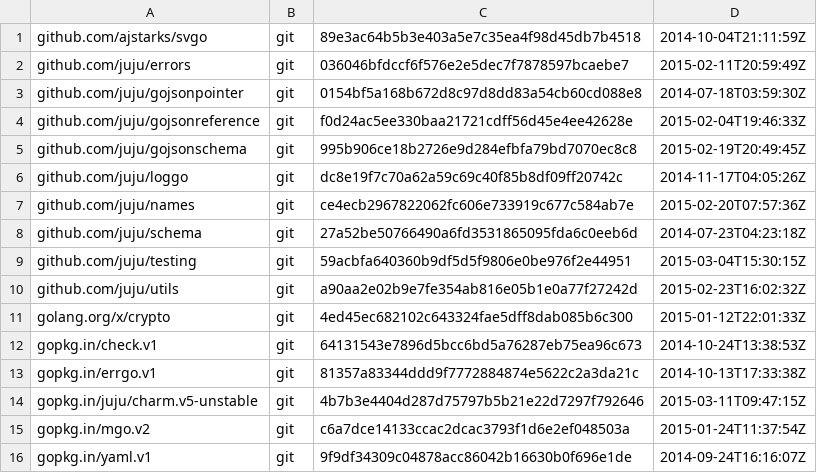
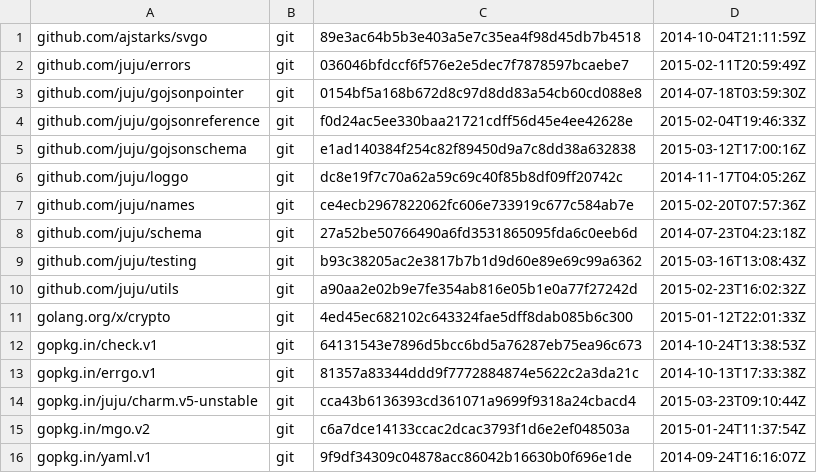
Before and after one commit to juju/jujusvg, a TSV file: dependencies.tsv, drawn as a sheet.

Commit message:
Update dependencies.

```diff
--- a/dependencies.tsv
+++ b/dependencies.tsv
@@ -4,3 +4,3 @@ github.com/juju/gojsonpointer	git	0154bf5a168b672d8c97d8dd83a54cb60cd088e8	2014-
 github.com/juju/gojsonreference	git	f0d24ac5ee330baa21721cdff56d45e4ee42628e	2015-02-04T19:46:33Z
-github.com/juju/gojsonschema	git	995b906ce18b2726e9d284efbfa79bd7070ec8c8	2015-02-19T20:49:45Z
+github.com/juju/gojsonschema	git	e1ad140384f254c82f89450d9a7c8dd38a632838	2015-03-12T17:00:16Z
 github.com/juju/loggo	git	dc8e19f7c70a62a59c69c40f85b8df09ff20742c	2014-11-17T04:05:26Z
@@ -8,3 +8,3 @@ github.com/juju/names	git	ce4ecb2967822062fc606e733919c677c584ab7e	2015-02-20T07
 github.com/juju/schema	git	27a52be50766490a6fd3531865095fda6c0eeb6d	2014-07-23T04:23:18Z
-github.com/juju/testing	git	59acbfa640360b9df5d5f9806e0be976f2e44951	2015-03-04T15:30:15Z
+github.com/juju/testing	git	b93c38205ac2e3817b7b1d9d60e89e69c99a6362	2015-03-16T13:08:43Z
 github.com/juju/utils	git	a90aa2e02b9e7fe354ab816e05b1e0a77f27242d	2015-02-23T16:02:32Z
@@ -13,3 +13,3 @@ gopkg.in/check.v1	git	64131543e7896d5bcc6bd5a76287eb75ea96c673	2014-10-24T13:38:
 gopkg.in/errgo.v1	git	81357a83344ddd9f7772884874e5622c2a3da21c	2014-10-13T17:33:38Z
-gopkg.in/juju/charm.v5-unstable	git	4b7b3e4404d287d75797b5b21e22d7297f792646	2015-03-11T09:47:15Z
+gopkg.in/juju/charm.v5-unstable	git	cca43b6136393cd361071a9699f9318a24cbacd4	2015-03-23T09:10:44Z
 gopkg.in/mgo.v2	git	c6a7dce14133ccac2dcac3793f1d6e2ef048503a	2015-01-24T11:37:54Z
```
